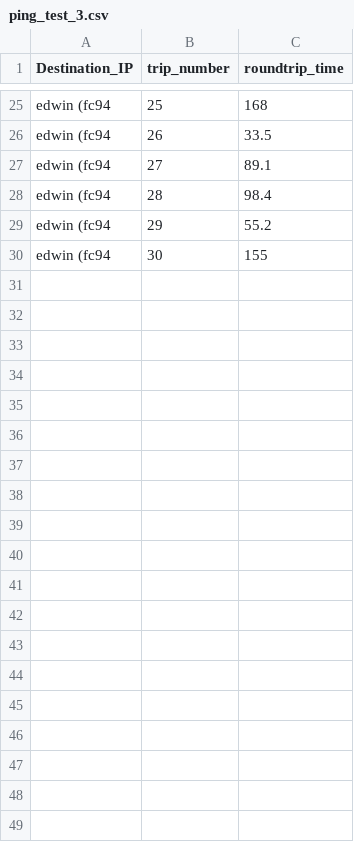
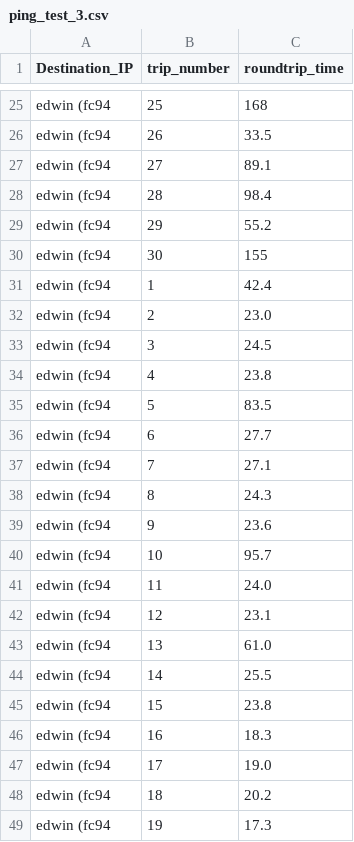
Before and after one commit to pmessan/network-testing-project, a CSV file: test-results/longdistance-bremen/ping_test/ping_test_3.csv, drawn as a sheet; only a part is shown, gaps mark what is left out; the diff covers the shown part only.

```diff
--- a/test-results/longdistance-bremen/ping_test/ping_test_3.csv
+++ b/test-results/longdistance-bremen/ping_test/ping_test_3.csv
@@ -30 +30,20 @@ edwin (fc94,29,55.2
 edwin (fc94,30,155
+edwin (fc94,1,42.4
+edwin (fc94,2,23.0
+edwin (fc94,3,24.5
+edwin (fc94,4,23.8
+edwin (fc94,5,83.5
+edwin (fc94,6,27.7
+edwin (fc94,7,27.1
+edwin (fc94,8,24.3
+edwin (fc94,9,23.6
+edwin (fc94,10,95.7
+edwin (fc94,11,24.0
+edwin (fc94,12,23.1
+edwin (fc94,13,61.0
+edwin (fc94,14,25.5
+edwin (fc94,15,23.8
+edwin (fc94,16,18.3
+edwin (fc94,17,19.0
+edwin (fc94,18,20.2
+edwin (fc94,19,17.3
```
Also changed, not shown: 11 added rows elsewhere in this file, test-results/longdistance-bremen/iperf_tcp_test/iperf_tcp_2.csv, test-results/longdistance-bremen/iperf_tcp_test/iperf_tcp_3.csv, 9 other files.
